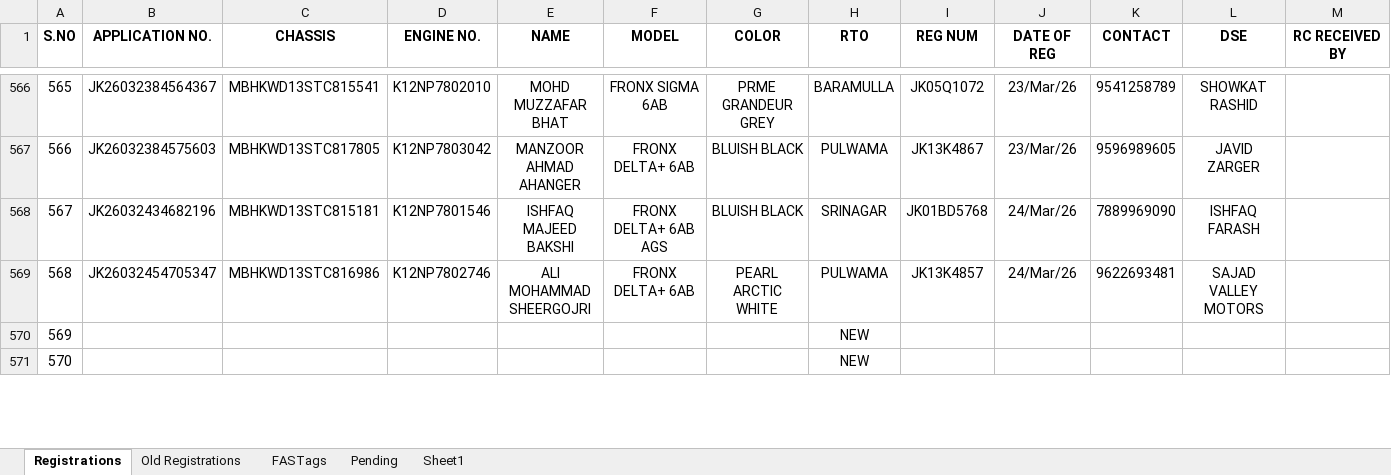
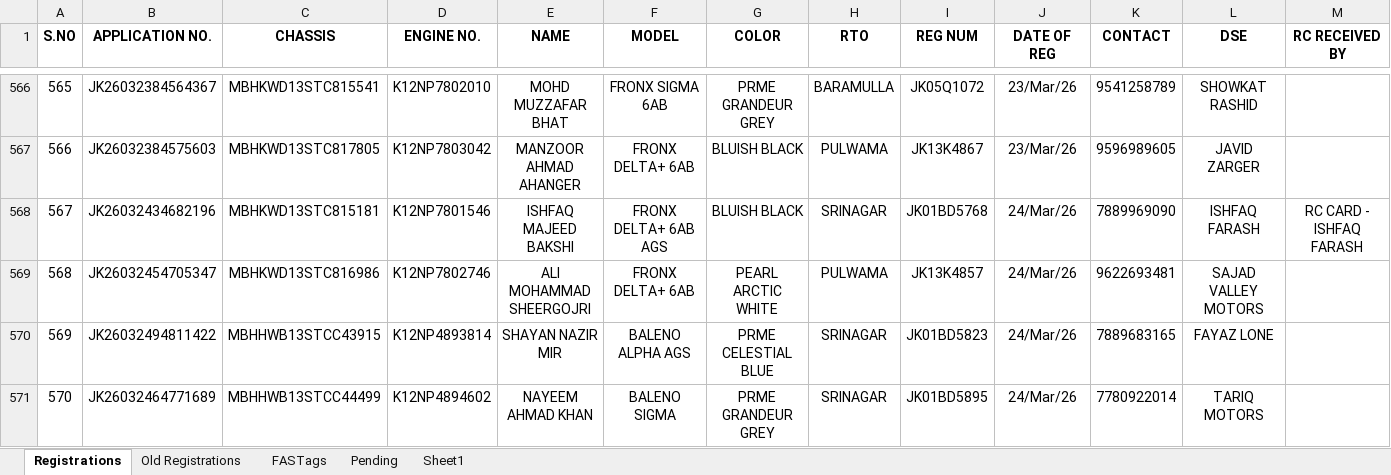
Before and after one commit to adilahmadsofi-ck/Documents, an Excel workbook: RegistrationsFile.xlsx, sheet Registrations, drawn as a sheet; only a part is shown, gaps mark what is left out; values as stored, in another font and other column widths than the file's, no borders; conditional formats and table styles not drawn; the diff covers the shown part only; the diff names each change by its address in the sheet, - before the commit and + after, or states it on an @@ line.

```diff
--- a/RegistrationsFile.xlsx (sheet Registrations)
+++ b/RegistrationsFile.xlsx (sheet Registrations)
-M568 (RC RECEIVED BY): (empty)
+M568 (RC RECEIVED BY): RC CARD - ISHFAQ FARASH
-B570 (APPLICATION NO.): (empty)
+B570 (APPLICATION NO.): JK26032494811422
-C570 (CHASSIS): (empty)
+C570 (CHASSIS): MBHHWB13STCC43915
-D570 (ENGINE NO.): (empty)
+D570 (ENGINE NO.): K12NP4893814
-E570 (NAME): (empty)
+E570 (NAME): SHAYAN NAZIR MIR
-F570 (MODEL): (empty)
+F570 (MODEL): BALENO ALPHA AGS
-G570 (COLOR): (empty)
+G570 (COLOR): PRME CELESTIAL BLUE
-H570:H571 (RTO): NEW
+H570:H571 (RTO): SRINAGAR
-I570 (REG NUM): (empty)
+I570 (REG NUM): JK01BD5823
-J570:J571 (DATE OF REG): (empty)
+J570:J571 (DATE OF REG): 24/Mar/26
-K570 (CONTACT): (empty)
+K570 (CONTACT): 7889683165
-L570 (DSE): (empty)
+L570 (DSE): FAYAZ LONE
-B571 (APPLICATION NO.): (empty)
+B571 (APPLICATION NO.): JK26032464771689
-C571 (CHASSIS): (empty)
+C571 (CHASSIS): MBHHWB13STCC44499
-D571 (ENGINE NO.): (empty)
+D571 (ENGINE NO.): K12NP4894602
-E571 (NAME): (empty)
+E571 (NAME): NAYEEM AHMAD KHAN
-F571 (MODEL): (empty)
+F571 (MODEL): BALENO SIGMA
-G571 (COLOR): (empty)
+G571 (COLOR): PRME GRANDEUR GREY
-I571 (REG NUM): (empty)
+I571 (REG NUM): JK01BD5895
-K571 (CONTACT): (empty)
+K571 (CONTACT): 7780922014
-L571 (DSE): (empty)
+L571 (DSE): TARIQ MOTORS
```
Also changed, not shown: 13 edited cells elsewhere in this sheet, sheet FASTags, HSRP.xlsx, 1 other file.
